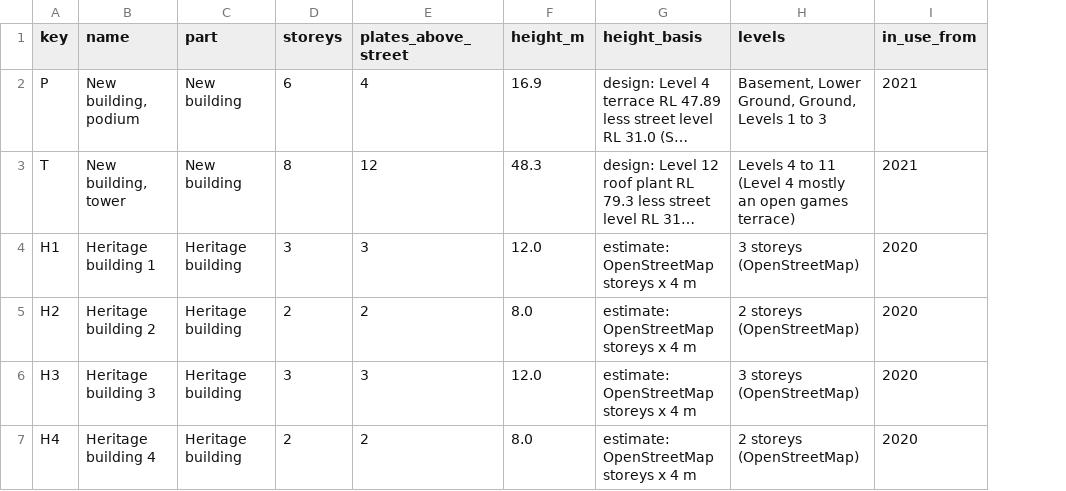
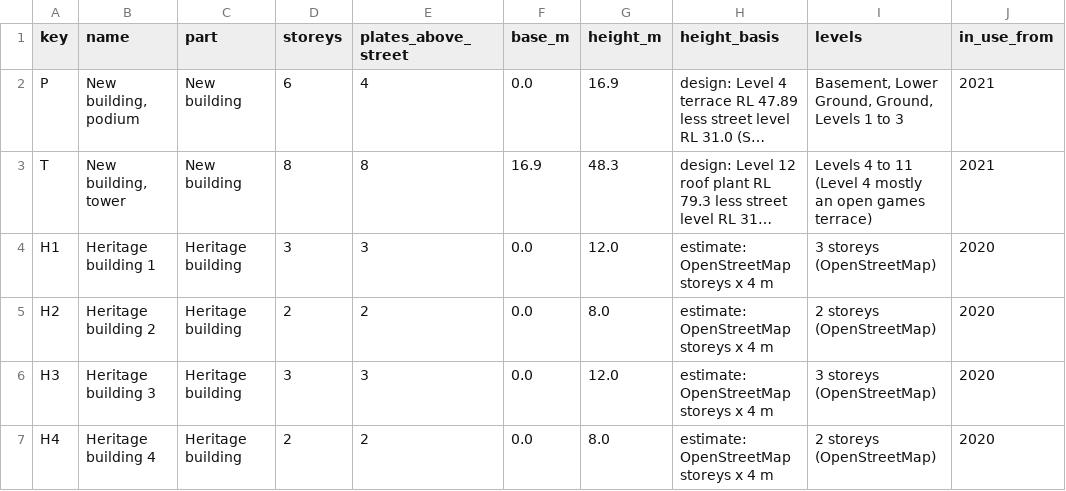
Before and after one commit to cjmuldoon/plotlay-inner-sydney-high, a CSV file: data/buildings/buildings.csv, drawn as a sheet; only a part is shown; long unchanged cells end in …; the diff names each change by its address in the sheet, - before the commit and + after, or states it on an @@ line.

Commit message:
The 3D picture made in Plotlay with the tower on its podium; square charts for phones; a base height column

```diff
--- a/data/buildings/buildings.csv
+++ b/data/buildings/buildings.csv
+column F (base_m), rows 2-7: 0.0 | 16.9 | 0.0 | 0.0 | 0.0 | 0.0
-E3 (plates_above_street): 12
+E3 (plates_above_street): 8
```
Also changed, not shown: 12 other files.
